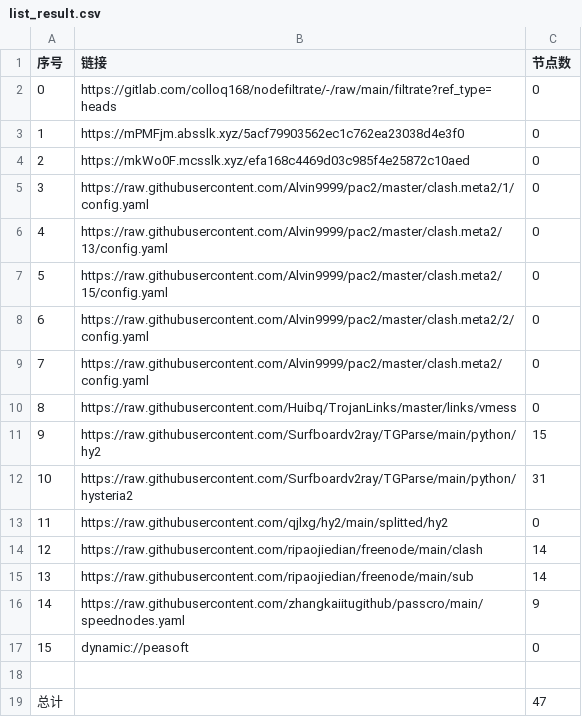
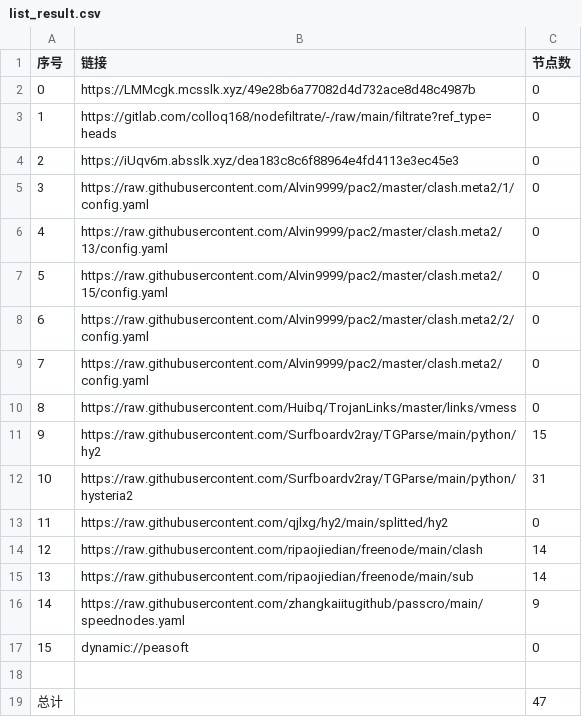
Before and after one commit to shtrend/AutoMergePublicNodes, a CSV file: list_result.csv, drawn as a sheet.

```diff
--- a/list_result.csv
+++ b/list_result.csv
@@ -1,5 +1,5 @@
 序号,链接,节点数
-0,https://gitlab.com/colloq168/nodefiltrate/-/raw/main/filtrate?ref_type=heads,0
-1,https://mPMFjm.absslk.xyz/5acf79903562ec1c762ea23038d4e3f0,0
-2,https://mkWo0F.mcsslk.xyz/efa168c4469d03c985f4e25872c10aed,0
+0,https://LMMcgk.mcsslk.xyz/49e28b6a77082d4d732ace8d48c4987b,0
+1,https://gitlab.com/colloq168/nodefiltrate/-/raw/main/filtrate?ref_type=heads,0
+2,https://iUqv6m.absslk.xyz/dea183c8c6f88964e4fd4113e3ec45e3,0
 3,https://raw.githubusercontent.com/Alvin9999/pac2/master/clash.meta2/1/config.yaml,0
```
Also changed, not shown: 3 other files.
